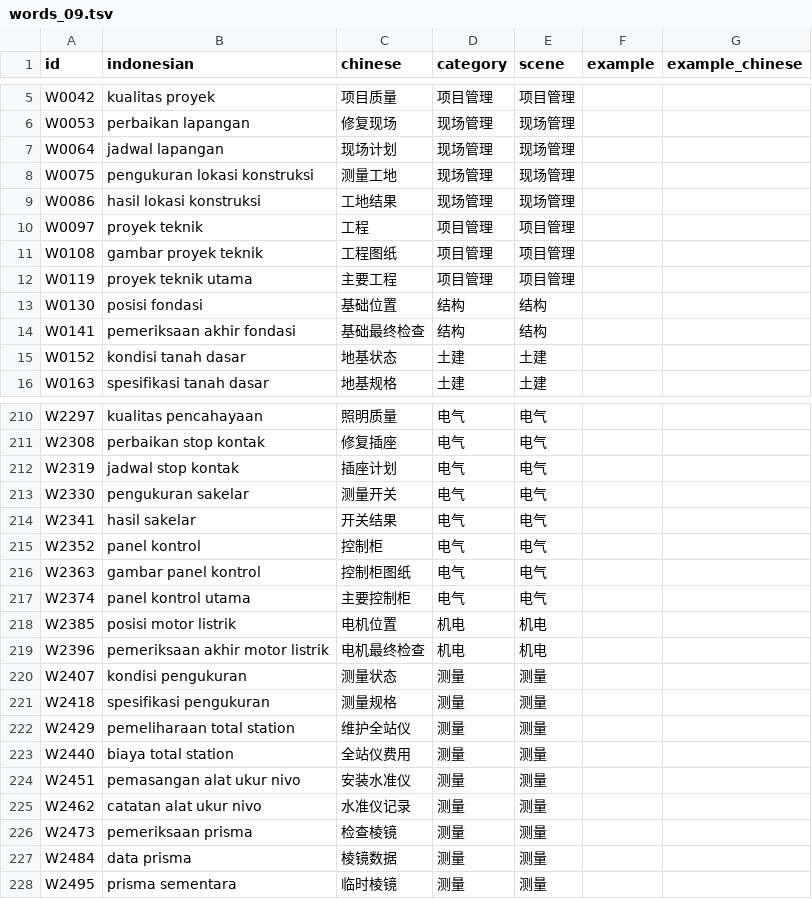
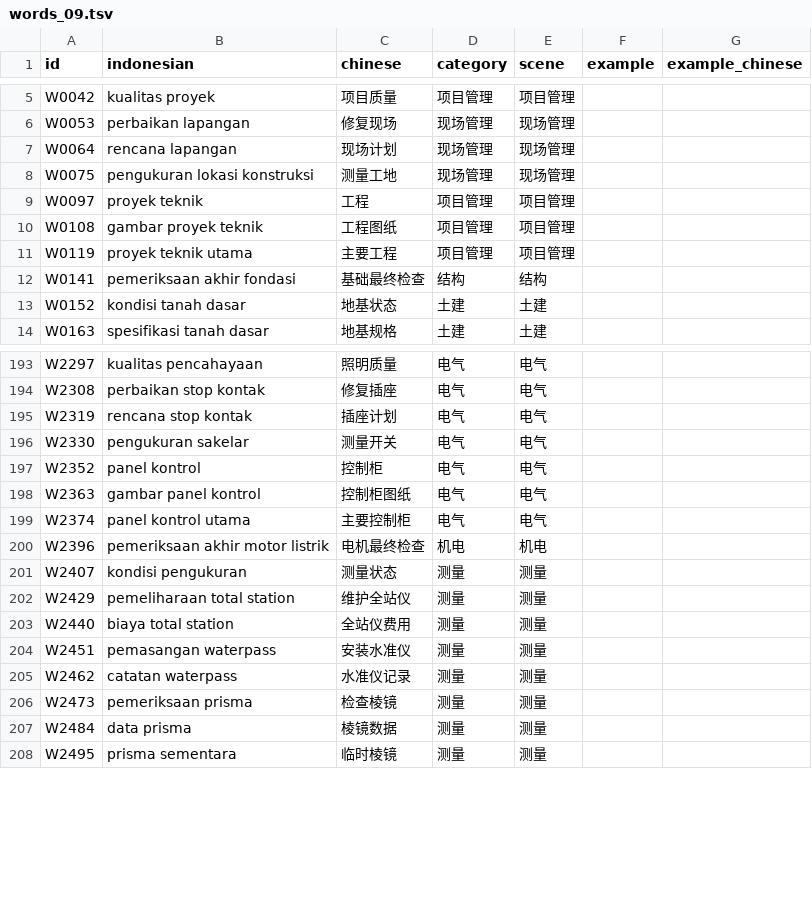
Before and after one commit to mahanshengzhi-ai/IndonesianEngineerApp, a TSV file: app/src/main/assets/words_09.tsv, drawn as a sheet; only a part is shown, gaps mark what is left out; the diff covers the shown part only.

Commit message:
content: normalize vocabulary data 09

```diff
--- a/app/src/main/assets/words_09.tsv
+++ b/app/src/main/assets/words_09.tsv
@@ -6,5 +6,4 @@ W0042	kualitas proyek	项目质量	项目管理	项目管理
 W0053	perbaikan lapangan	修复现场	现场管理	现场管理		
-W0064	jadwal lapangan	现场计划	现场管理	现场管理		
+W0064	rencana lapangan	现场计划	现场管理	现场管理		
 W0075	pengukuran lokasi konstruksi	测量工地	现场管理	现场管理		
-W0086	hasil lokasi konstruksi	工地结果	现场管理	现场管理		
 W0097	proyek teknik	工程	项目管理	项目管理		
@@ -12,3 +11,2 @@ W0108	gambar proyek teknik	工程图纸	项目管理	项目管理
 W0119	proyek teknik utama	主要工程	项目管理	项目管理		
-W0130	posisi fondasi	基础位置	结构	结构		
 W0141	pemeriksaan akhir fondasi	基础最终检查	结构	结构		
@@ -211,5 +194,4 @@ W2297	kualitas pencahayaan	照明质量	电气	电气
 W2308	perbaikan stop kontak	修复插座	电气	电气		
-W2319	jadwal stop kontak	插座计划	电气	电气		
+W2319	rencana stop kontak	插座计划	电气	电气		
 W2330	pengukuran sakelar	测量开关	电气	电气		
-W2341	hasil sakelar	开关结果	电气	电气		
 W2352	panel kontrol	控制柜	电气	电气		
@@ -217,10 +199,8 @@ W2363	gambar panel kontrol	控制柜图纸	电气	电气
 W2374	panel kontrol utama	主要控制柜	电气	电气		
-W2385	posisi motor listrik	电机位置	机电	机电		
 W2396	pemeriksaan akhir motor listrik	电机最终检查	机电	机电		
 W2407	kondisi pengukuran	测量状态	测量	测量		
-W2418	spesifikasi pengukuran	测量规格	测量	测量		
 W2429	pemeliharaan total station	维护全站仪	测量	测量		
 W2440	biaya total station	全站仪费用	测量	测量		
-W2451	pemasangan alat ukur nivo	安装水准仪	测量	测量		
-W2462	catatan alat ukur nivo	水准仪记录	测量	测量		
+W2451	pemasangan waterpass	安装水准仪	测量	测量		
+W2462	catatan waterpass	水准仪记录	测量	测量		
 W2473	pemeriksaan prisma	检查棱镜	测量	测量		
```
Also changed, not shown: 24 removed rows and 11 edited cells elsewhere in this file.
